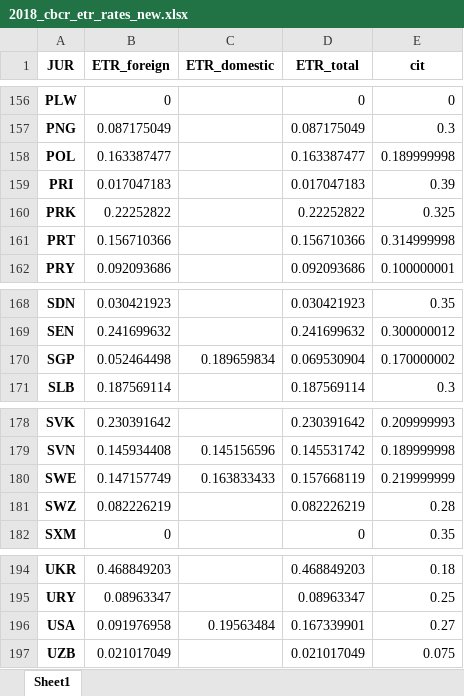
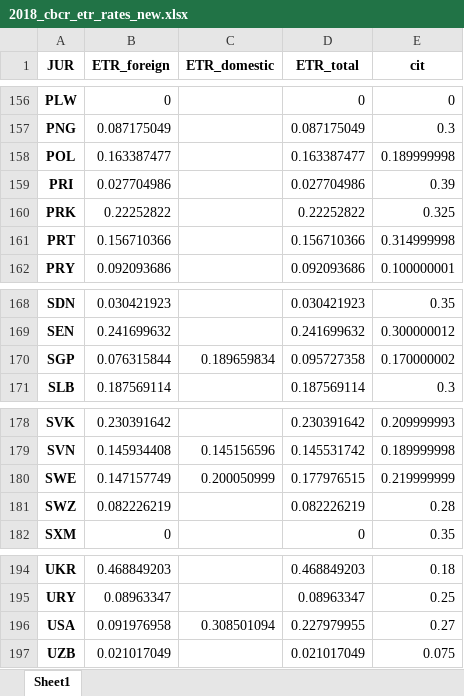
Before and after one commit to Tax-Justice-Network/unitary-taxation, an Excel workbook: data/final/estimations/2018_cbcr_etr_rates_new.xlsx, sheet Sheet1, drawn as a sheet; only a part is shown, gaps mark what is left out; values as stored, in another font and other column widths than the file's, no borders; the diff covers the shown part only; the diff names each change by its address in the sheet, - before the commit and + after, or states it on an @@ line.

```diff
--- a/data/final/estimations/2018_cbcr_etr_rates_new.xlsx (sheet Sheet1)
+++ b/data/final/estimations/2018_cbcr_etr_rates_new.xlsx (sheet Sheet1)
-B159 (ETR_foreign): 0.017047183
+B159 (ETR_foreign): 0.027704986
-D159 (ETR_total): 0.017047183
+D159 (ETR_total): 0.027704986
-B170 (ETR_foreign): 0.052464498
+B170 (ETR_foreign): 0.076315844
-D170 (ETR_total): 0.069530904
+D170 (ETR_total): 0.095727358
-C180 (ETR_domestic): 0.163833433
+C180 (ETR_domestic): 0.200050999
-D180 (ETR_total): 0.157668119
+D180 (ETR_total): 0.177976515
-C196 (ETR_domestic): 0.19563484
+C196 (ETR_domestic): 0.308501094
-D196 (ETR_total): 0.167339901
+D196 (ETR_total): 0.227979955
```
Also changed, not shown: 33 edited cells elsewhere in this sheet, data/final/analysis/2018_tax_avoidance_sotj_table_new.xlsx, data/final/estimations/2018_cbcr_cleaned_dividends_new.xlsx, 9 other files.
